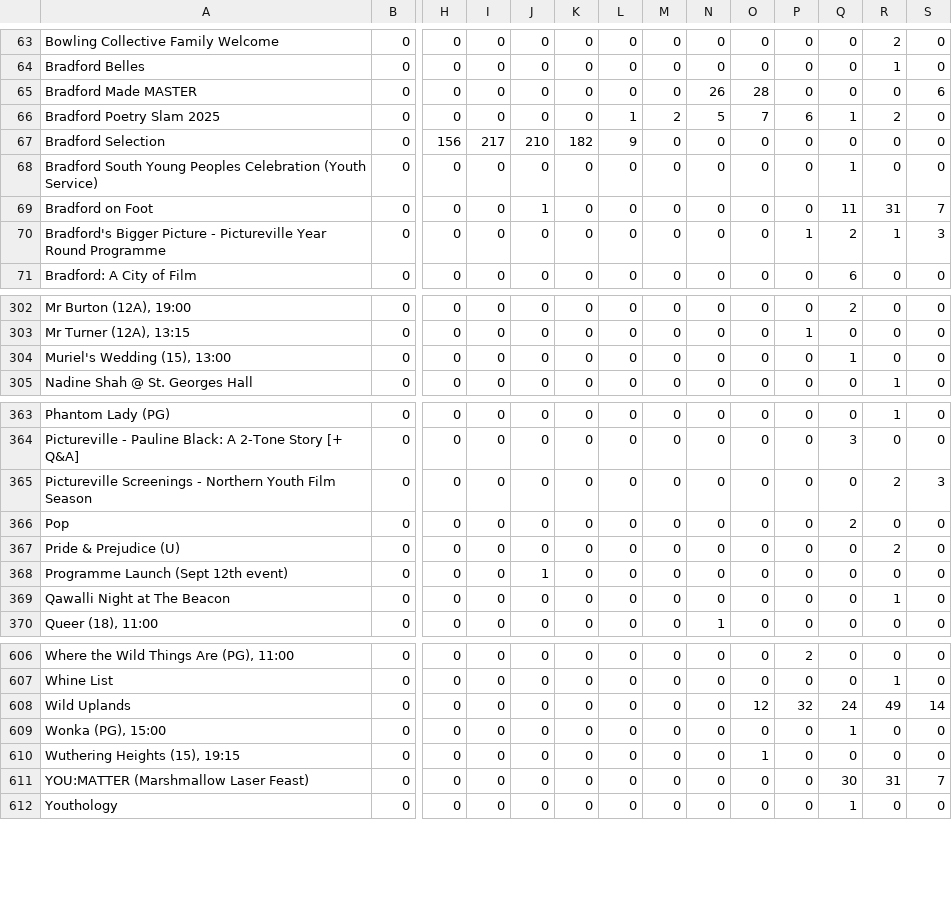
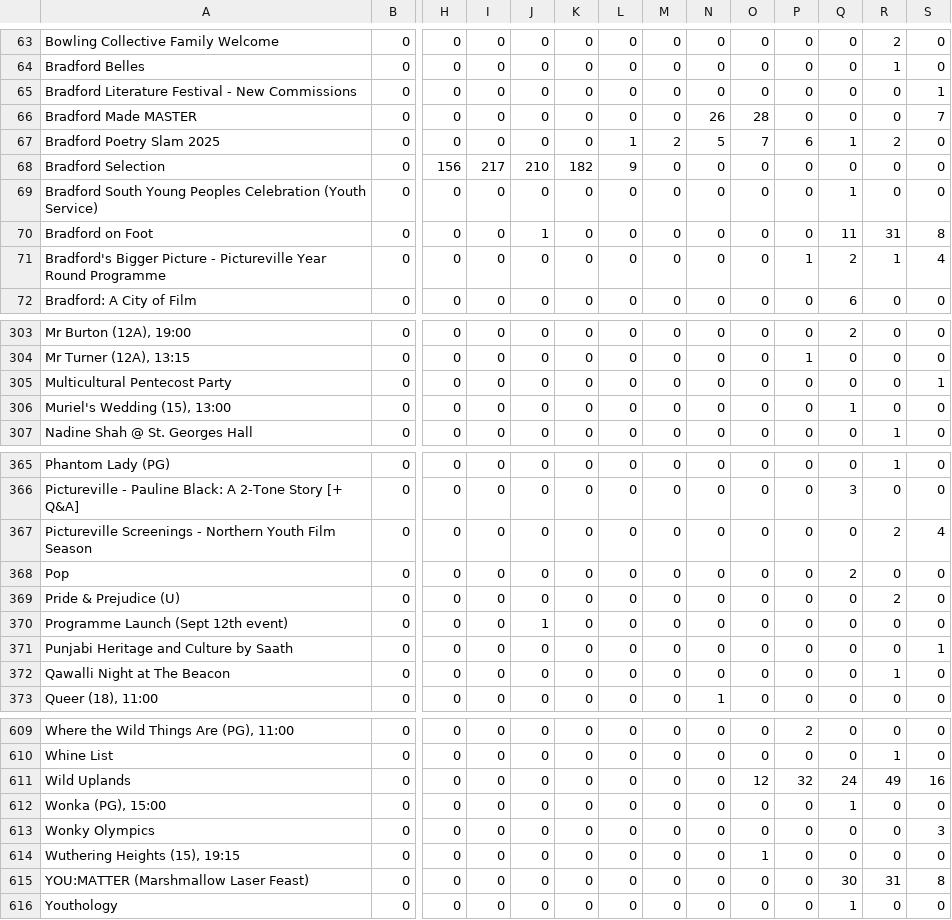
Before and after one commit to open-innovations/bradford-2025, a CSV file: src/themes/programme/_data/events/monthly_by_project.csv, drawn as a sheet; only a part is shown, gaps mark what is left out; addresses are those after the commit; rows hold the shown columns only; the diff covers the shown part only; the diff names each change by its address in the sheet, - before the commit and + after, or states it on an @@ line.

```diff
--- a/src/themes/programme/_data/events/monthly_by_project.csv
+++ b/src/themes/programme/_data/events/monthly_by_project.csv
+row 65: Bradford Literature Festival - New Commissions | 0 | 0 | 0 | 0 | 0 | 0 | 0 | 0 | 0 | 0 | 0 | 0 | 1
-S66: 6
+S66: 7
-S70: 7
+S70: 8
-S71: 3
+S71: 4
+row 305: Multicultural Pentecost Party | 0 | 0 | 0 | 0 | 0 | 0 | 0 | 0 | 0 | 0 | 0 | 0 | 1
-S367: 3
+S367: 4
+row 371: Punjabi Heritage and Culture by Saath | 0 | 0 | 0 | 0 | 0 | 0 | 0 | 0 | 0 | 0 | 0 | 0 | 1
-S611: 14
+S611: 16
+row 613: Wonky Olympics | 0 | 0 | 0 | 0 | 0 | 0 | 0 | 0 | 0 | 0 | 0 | 0 | 3
-S615: 7
+S615: 8
```
Also changed, not shown: 15 edited cells elsewhere in this file, src/themes/programme/_data/events/monthly_breakdown.csv, src/themes/programme/_data/events/total_by_month.csv, 16 other files.
